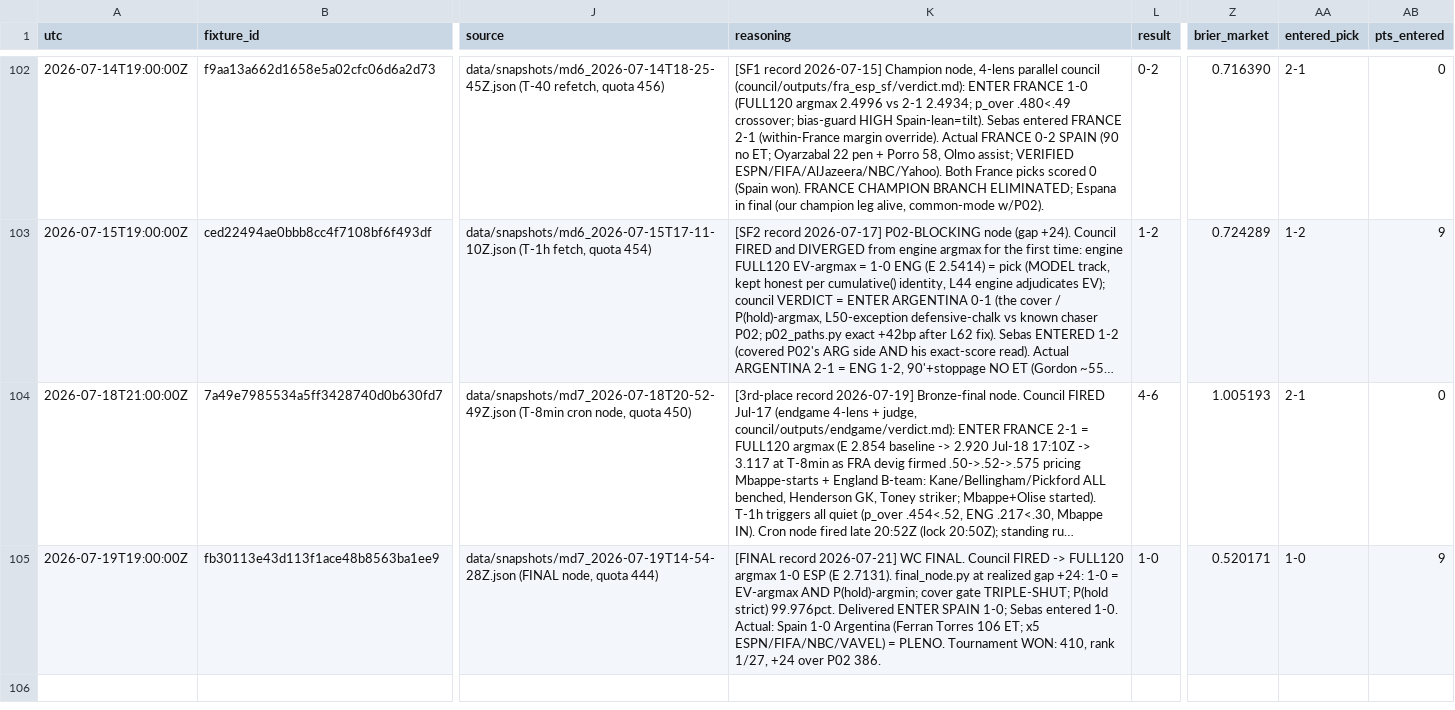
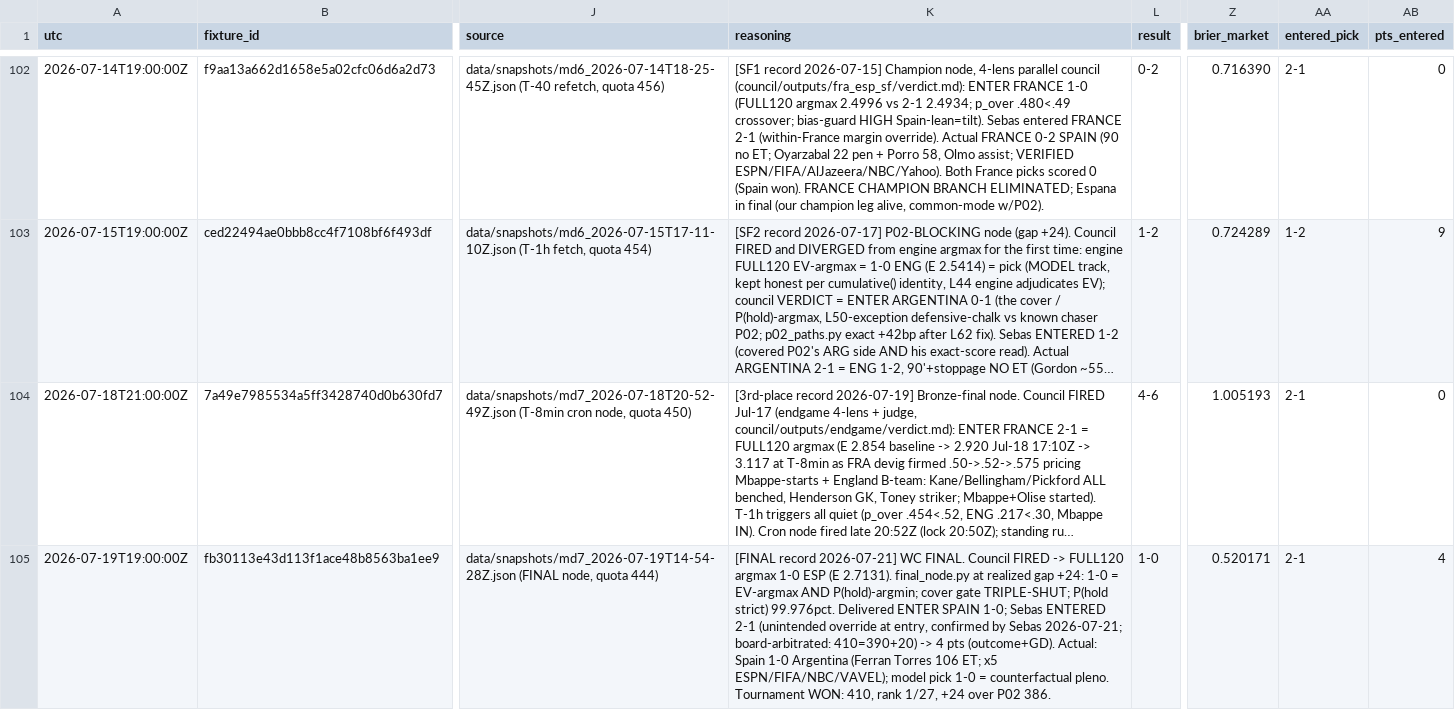
Before and after one commit to sdamianiw/pollagol-sim, a CSV file: predictions/decisions.csv, drawn as a sheet; only a part is shown, gaps mark what is left out; long unchanged cells end in …; the diff names each change by its address in the sheet, - before the commit and + after, or states it on an @@ line.

```diff
--- a/predictions/decisions.csv
+++ b/predictions/decisions.csv
-K105 (reasoning): …1-0; Sebas entered 1-0. Actual: Spain 1-0 Argentina (Ferran Torres 106 ET; x5 ESPN/FIFA/NBC/VAVEL) = PLENO. Tournament WON:…
+K105 (reasoning): …1-0; Sebas ENTERED 2-1 (unintended override at entry, confirmed by Sebas 2026-07-21; board-arbitrated: 410=390+20) -> 4 pts (outcome+GD). Actual: Spain 1-0 Argentina (Ferran Torres 106 ET; x5 ESPN/FIFA/NBC/VAVEL); model pick 1-0 = counterfactual pleno. Tournament WON:…
-AA105 (entered_pick): 1-0
+AA105 (entered_pick): 2-1
-AB105 (pts_entered): 9
+AB105 (pts_entered): 4
```
Also changed, not shown: 5 other files.
